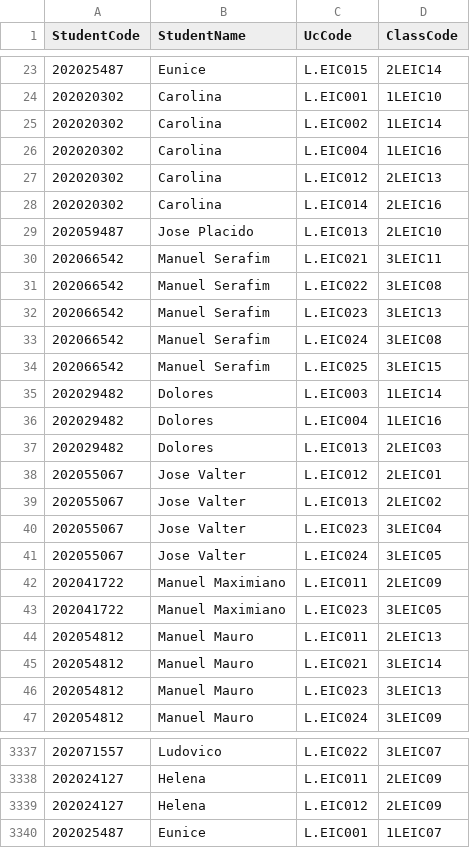
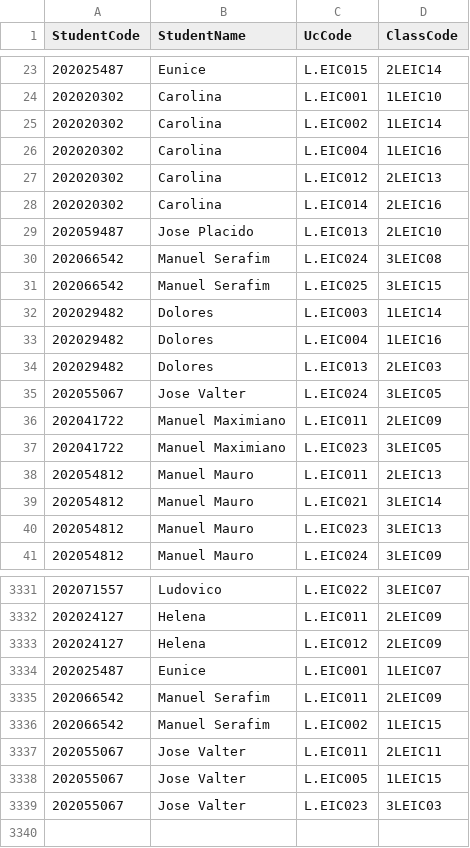
Before and after one commit to tiagopbop/AED-Proj-1, a CSV file: schedule/students_classes.csv, drawn as a sheet; only a part is shown, gaps mark what is left out; removed rows and columns are numbered as before the commit, all else as after; the diff names each change by its address in the sheet, - before the commit and + after, or states it on an @@ line.

```diff
--- a/schedule/students_classes.csv
+++ b/schedule/students_classes.csv
-row 30: 202066542 | Manuel Serafim | L.EIC021 | 3LEIC11
-row 31: 202066542 | Manuel Serafim | L.EIC022 | 3LEIC08
-row 32: 202066542 | Manuel Serafim | L.EIC023 | 3LEIC13
-row 38: 202055067 | Jose Valter | L.EIC012 | 2LEIC01
-row 39: 202055067 | Jose Valter | L.EIC013 | 2LEIC02
-row 40: 202055067 | Jose Valter | L.EIC023 | 3LEIC04
+row 3335: 202066542 | Manuel Serafim | L.EIC011 | 2LEIC09
+row 3336: 202066542 | Manuel Serafim | L.EIC002 | 1LEIC15
+row 3337: 202055067 | Jose Valter | L.EIC011 | 2LEIC11
+row 3338: 202055067 | Jose Valter | L.EIC005 | 1LEIC15
+row 3339: 202055067 | Jose Valter | L.EIC023 | 3LEIC03
```
Also changed, not shown: 18 other files.
